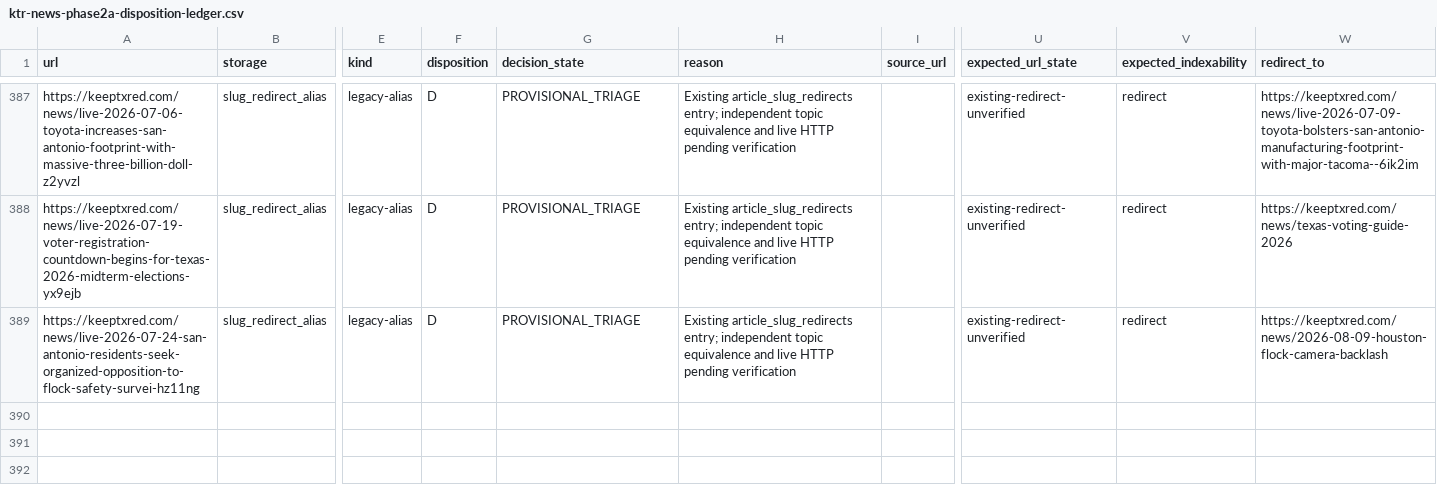
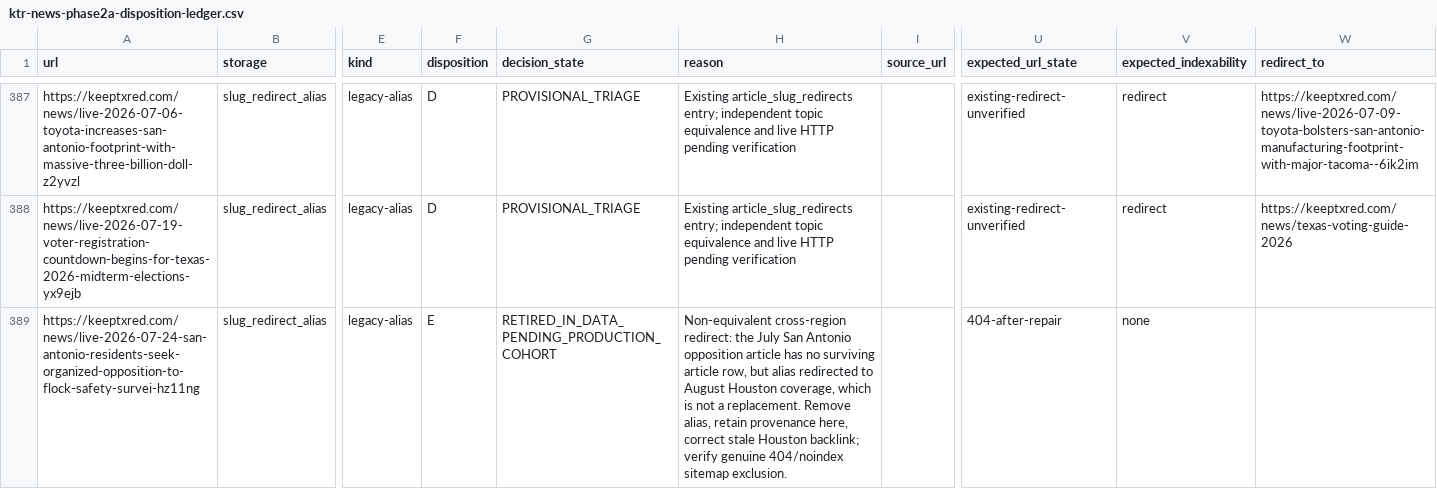
Before and after one commit to keeptxred/texas-heartland-hub, a CSV file: docs/recovery/ktr-news-phase2a-disposition-ledger.csv, drawn as a sheet; only a part is shown, gaps mark what is left out; the diff names each change by its address in the sheet, - before the commit and + after, or states it on an @@ line.

Commit message:
Phase 2A: classify non-equivalent San Antonio-to-Houston alias for retirement

```diff
--- a/docs/recovery/ktr-news-phase2a-disposition-ledger.csv
+++ b/docs/recovery/ktr-news-phase2a-disposition-ledger.csv
-F389 (disposition): D
+F389 (disposition): E
-G389 (decision_state): PROVISIONAL_TRIAGE
+G389 (decision_state): RETIRED_IN_DATA_PENDING_PRODUCTION_COHORT
-H389 (reason): Existing article_slug_redirects entry; independent topic equivalence and live HTTP pending verification
+H389 (reason): Non-equivalent cross-region redirect: the July San Antonio opposition article has no surviving article row, but alias redirected to August Houston coverage, which is not a replacement. Remove alias, retain provenance here, correct stale Houston backlink; verify genuine 404/noindex sitemap exclusion.
-U389 (expected_url_state): existing-redirect-unverified
+U389 (expected_url_state): 404-after-repair
-V389 (expected_indexability): redirect
+V389 (expected_indexability): none
-W389 (redirect_to): https://keeptxred.com/news/2026-08-09-houston-flock-camera-backlash
+W389 (redirect_to): (empty)
```
